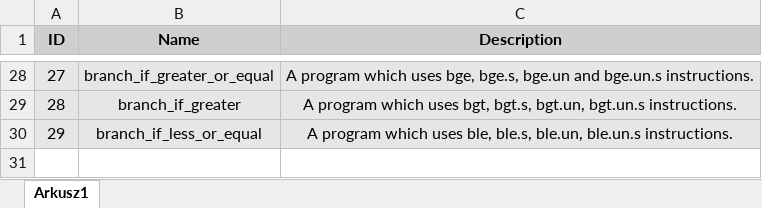
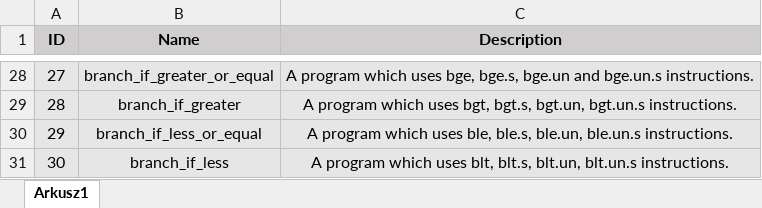
Before and after one commit to PlumpMath/CILantro, an Excel workbook: docs/test_programs_descriptions/simple_programs.xlsx, sheet Arkusz1, drawn as a sheet; only a part is shown, gaps mark what is left out; values as stored, in another font and other column widths than the file's, no borders; the diff names each change by its address in the sheet, - before the commit and + after, or states it on an @@ line.

Commit message:
Program 30.

```diff
--- a/docs/test_programs_descriptions/simple_programs.xlsx (sheet Arkusz1)
+++ b/docs/test_programs_descriptions/simple_programs.xlsx (sheet Arkusz1)
+row 31: 30 | branch_if_less | A program which uses blt, blt.s, blt.un, blt.un.s instructions.
```
Also changed, not shown: 9 other files.
